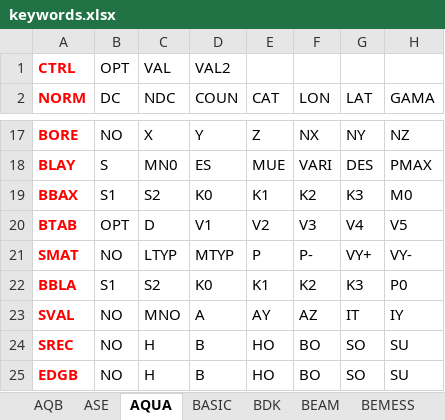
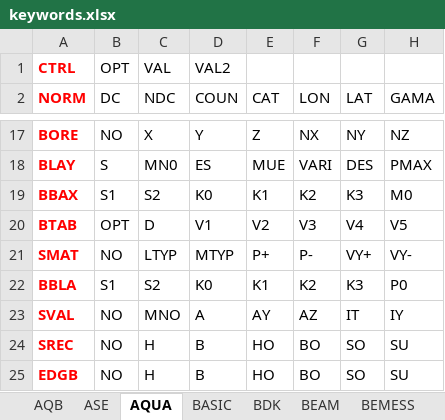
Before and after one commit to asiloisad/pulsar-language-sofistik, an Excel workbook: build/keywords.xlsx, sheet AQUA, drawn as a sheet; only a part is shown, gaps mark what is left out; values as stored, in another font and other column widths than the file's, no borders; conditional formats not drawn; the diff names each change by its address in the sheet, - before the commit and + after, or states it on an @@ line.

```diff
--- a/build/keywords.xlsx (sheet AQUA)
+++ b/build/keywords.xlsx (sheet AQUA)
-E21 (CAT): P
+E21 (CAT): P+
```
Also changed, not shown: 3 other files.
